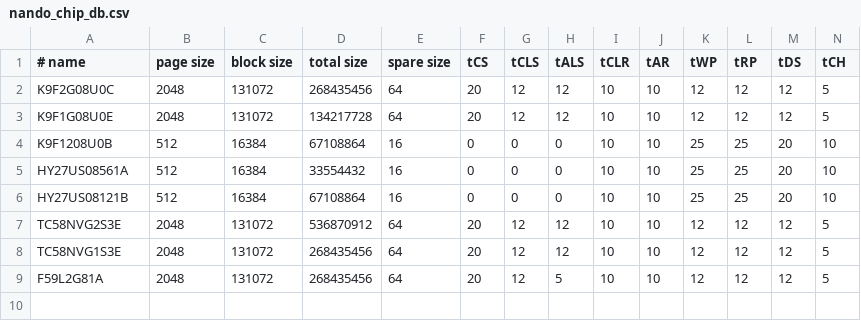
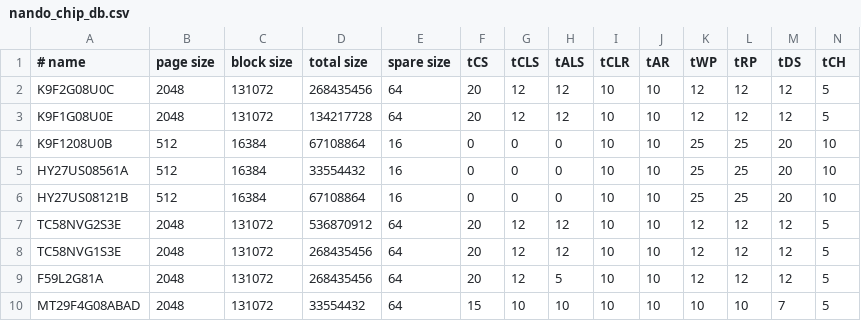
Before and after one commit to bbogush/nand_programmer, a CSV file: qt/nando_chip_db.csv, drawn as a sheet; only a part is shown; rows hold the shown columns only; the diff names each change by its address in the sheet, - before the commit and + after, or states it on an @@ line.

Commit message:
add support for MT29F4G08ABAD

```diff
--- a/qt/nando_chip_db.csv
+++ b/qt/nando_chip_db.csv
+row 10: MT29F4G08ABAD | 2048 | 131072 | 33554432 | 64 | 15 | 10 | 10 | 10 | 10 | 10 | 10 | 7 | 5
```
